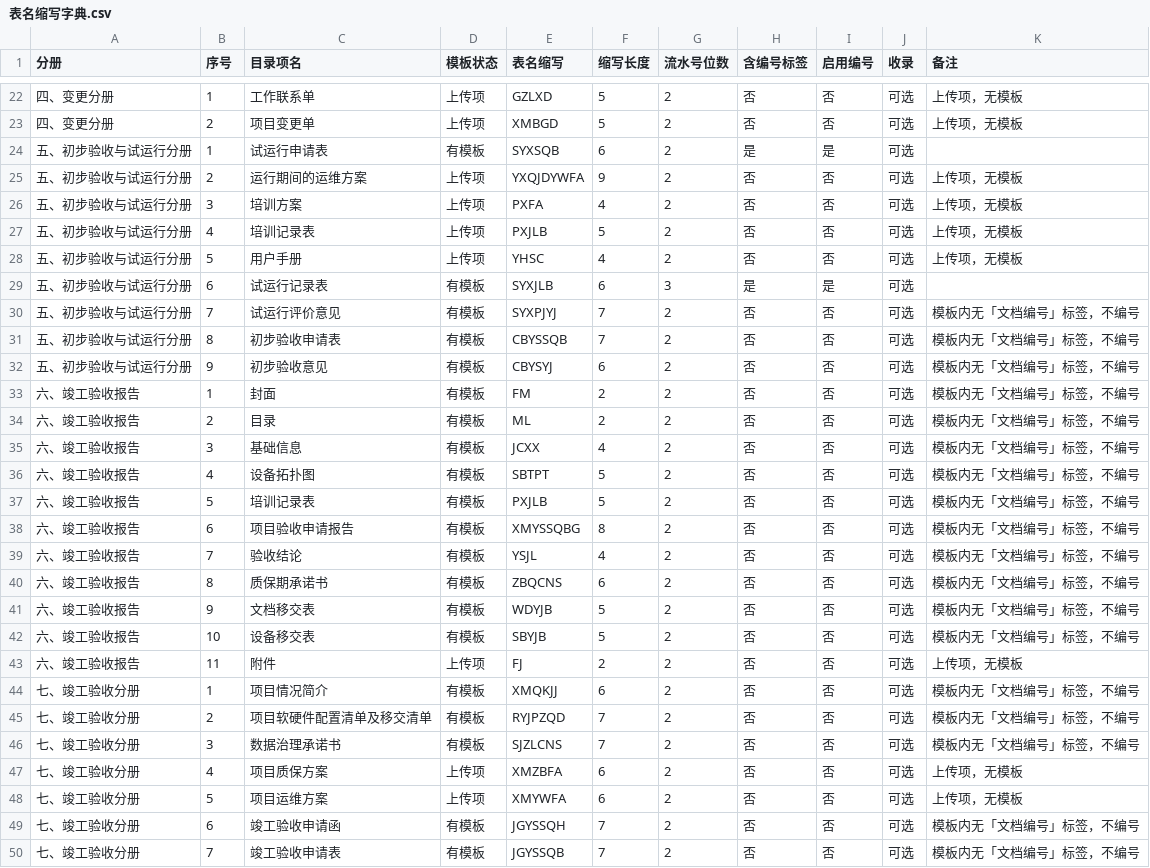
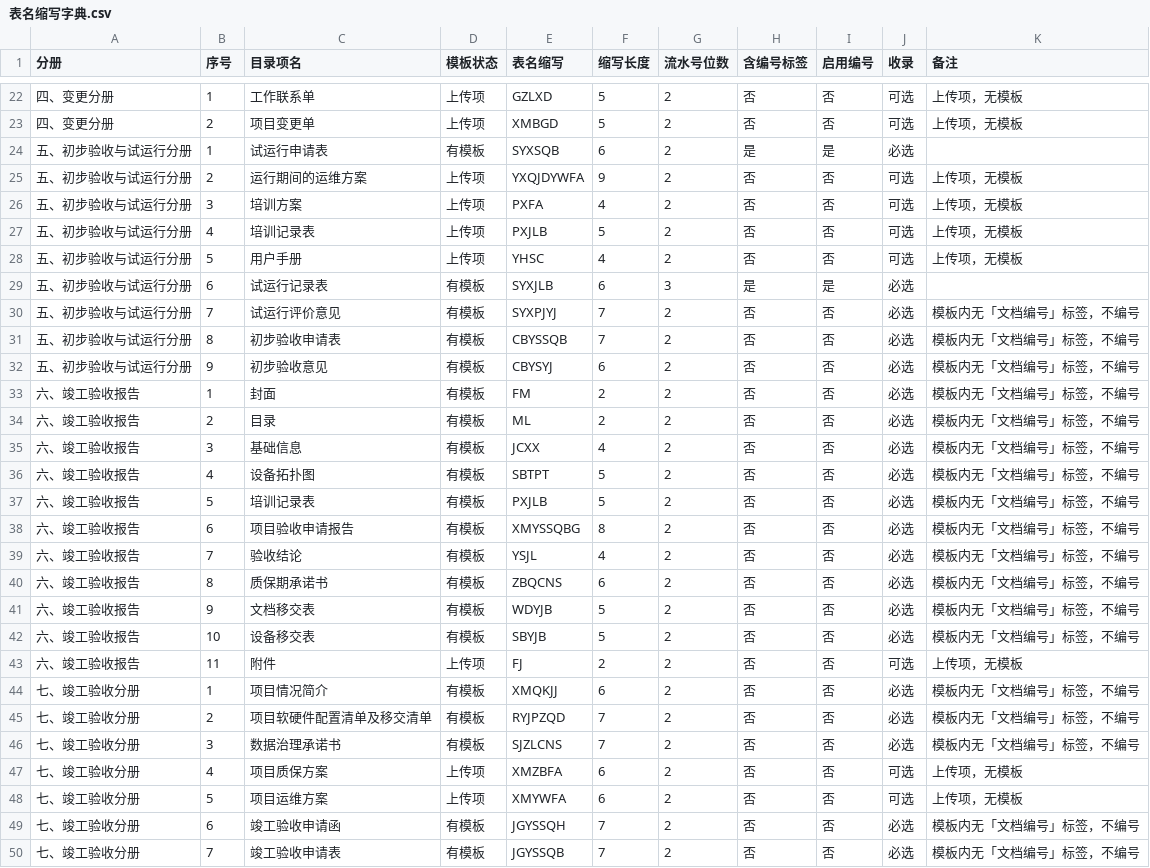
Before and after one commit to yydd-gif/ipw, a CSV file: assets/spec/表名缩写字典.csv, drawn as a sheet; only a part is shown, gaps mark what is left out; the diff covers the shown part only.

```diff
--- a/assets/spec/表名缩写字典.csv
+++ b/assets/spec/表名缩写字典.csv
@@ -23,3 +23,3 @@
 四、变更分册,2,项目变更单,上传项,XMBGD,5,2,否,否,可选,上传项，无模板
-五、初步验收与试运行分册,1,试运行申请表,有模板,SYXSQB,6,2,是,是,可选,
+五、初步验收与试运行分册,1,试运行申请表,有模板,SYXSQB,6,2,是,是,必选,
 五、初步验收与试运行分册,2,运行期间的运维方案,上传项,YXQJDYWFA,9,2,否,否,可选,上传项，无模板
@@ -28,23 +28,23 @@
 五、初步验收与试运行分册,5,用户手册,上传项,YHSC,4,2,否,否,可选,上传项，无模板
-五、初步验收与试运行分册,6,试运行记录表,有模板,SYXJLB,6,3,是,是,可选,
-五、初步验收与试运行分册,7,试运行评价意见,有模板,SYXPJYJ,7,2,否,否,可选,模板内无「文档编号」标签，不编号
-五、初步验收与试运行分册,8,初步验收申请表,有模板,CBYSSQB,7,2,否,否,可选,模板内无「文档编号」标签，不编号
-五、初步验收与试运行分册,9,初步验收意见,有模板,CBYSYJ,6,2,否,否,可选,模板内无「文档编号」标签，不编号
-六、竣工验收报告,1,封面,有模板,FM,2,2,否,否,可选,模板内无「文档编号」标签，不编号
-六、竣工验收报告,2,目录,有模板,ML,2,2,否,否,可选,模板内无「文档编号」标签，不编号
-六、竣工验收报告,3,基础信息,有模板,JCXX,4,2,否,否,可选,模板内无「文档编号」标签，不编号
-六、竣工验收报告,4,设备拓扑图,有模板,SBTPT,5,2,否,否,可选,模板内无「文档编号」标签，不编号
-六、竣工验收报告,5,培训记录表,有模板,PXJLB,5,2,否,否,可选,模板内无「文档编号」标签，不编号
-六、竣工验收报告,6,项目验收申请报告,有模板,XMYSSQBG,8,2,否,否,可选,模板内无「文档编号」标签，不编号
-六、竣工验收报告,7,验收结论,有模板,YSJL,4,2,否,否,可选,模板内无「文档编号」标签，不编号
-六、竣工验收报告,8,质保期承诺书,有模板,ZBQCNS,6,2,否,否,可选,模板内无「文档编号」标签，不编号
-六、竣工验收报告,9,文档移交表,有模板,WDYJB,5,2,否,否,可选,模板内无「文档编号」标签，不编号
-六、竣工验收报告,10,设备移交表,有模板,SBYJB,5,2,否,否,可选,模板内无「文档编号」标签，不编号
+五、初步验收与试运行分册,6,试运行记录表,有模板,SYXJLB,6,3,是,是,必选,
+五、初步验收与试运行分册,7,试运行评价意见,有模板,SYXPJYJ,7,2,否,否,必选,模板内无「文档编号」标签，不编号
+五、初步验收与试运行分册,8,初步验收申请表,有模板,CBYSSQB,7,2,否,否,必选,模板内无「文档编号」标签，不编号
+五、初步验收与试运行分册,9,初步验收意见,有模板,CBYSYJ,6,2,否,否,必选,模板内无「文档编号」标签，不编号
+六、竣工验收报告,1,封面,有模板,FM,2,2,否,否,必选,模板内无「文档编号」标签，不编号
+六、竣工验收报告,2,目录,有模板,ML,2,2,否,否,必选,模板内无「文档编号」标签，不编号
+六、竣工验收报告,3,基础信息,有模板,JCXX,4,2,否,否,必选,模板内无「文档编号」标签，不编号
+六、竣工验收报告,4,设备拓扑图,有模板,SBTPT,5,2,否,否,必选,模板内无「文档编号」标签，不编号
+六、竣工验收报告,5,培训记录表,有模板,PXJLB,5,2,否,否,必选,模板内无「文档编号」标签，不编号
+六、竣工验收报告,6,项目验收申请报告,有模板,XMYSSQBG,8,2,否,否,必选,模板内无「文档编号」标签，不编号
+六、竣工验收报告,7,验收结论,有模板,YSJL,4,2,否,否,必选,模板内无「文档编号」标签，不编号
+六、竣工验收报告,8,质保期承诺书,有模板,ZBQCNS,6,2,否,否,必选,模板内无「文档编号」标签，不编号
+六、竣工验收报告,9,文档移交表,有模板,WDYJB,5,2,否,否,必选,模板内无「文档编号」标签，不编号
+六、竣工验收报告,10,设备移交表,有模板,SBYJB,5,2,否,否,必选,模板内无「文档编号」标签，不编号
 六、竣工验收报告,11,附件,上传项,FJ,2,2,否,否,可选,上传项，无模板
-七、竣工验收分册,1,项目情况简介,有模板,XMQKJJ,6,2,否,否,可选,模板内无「文档编号」标签，不编号
-七、竣工验收分册,2,项目软硬件配置清单及移交清单,有模板,RYJPZQD,7,2,否,否,可选,模板内无「文档编号」标签，不编号
-七、竣工验收分册,3,数据治理承诺书,有模板,SJZLCNS,7,2,否,否,可选,模板内无「文档编号」标签，不编号
+七、竣工验收分册,1,项目情况简介,有模板,XMQKJJ,6,2,否,否,必选,模板内无「文档编号」标签，不编号
+七、竣工验收分册,2,项目软硬件配置清单及移交清单,有模板,RYJPZQD,7,2,否,否,必选,模板内无「文档编号」标签，不编号
+七、竣工验收分册,3,数据治理承诺书,有模板,SJZLCNS,7,2,否,否,必选,模板内无「文档编号」标签，不编号
 七、竣工验收分册,4,项目质保方案,上传项,XMZBFA,6,2,否,否,可选,上传项，无模板
 七、竣工验收分册,5,项目运维方案,上传项,XMYWFA,6,2,否,否,可选,上传项，无模板
-七、竣工验收分册,6,竣工验收申请函,有模板,JGYSSQH,7,2,否,否,可选,模板内无「文档编号」标签，不编号
-七、竣工验收分册,7,竣工验收申请表,有模板,JGYSSQB,7,2,否,否,可选,模板内无「文档编号」标签，不编号
+七、竣工验收分册,6,竣工验收申请函,有模板,JGYSSQH,7,2,否,否,必选,模板内无「文档编号」标签，不编号
+七、竣工验收分册,7,竣工验收申请表,有模板,JGYSSQB,7,2,否,否,必选,模板内无「文档编号」标签，不编号
```
Also changed, not shown: 17 edited cells elsewhere in this file, docs/设计文档/表名缩写字典.csv, 18 other files.
